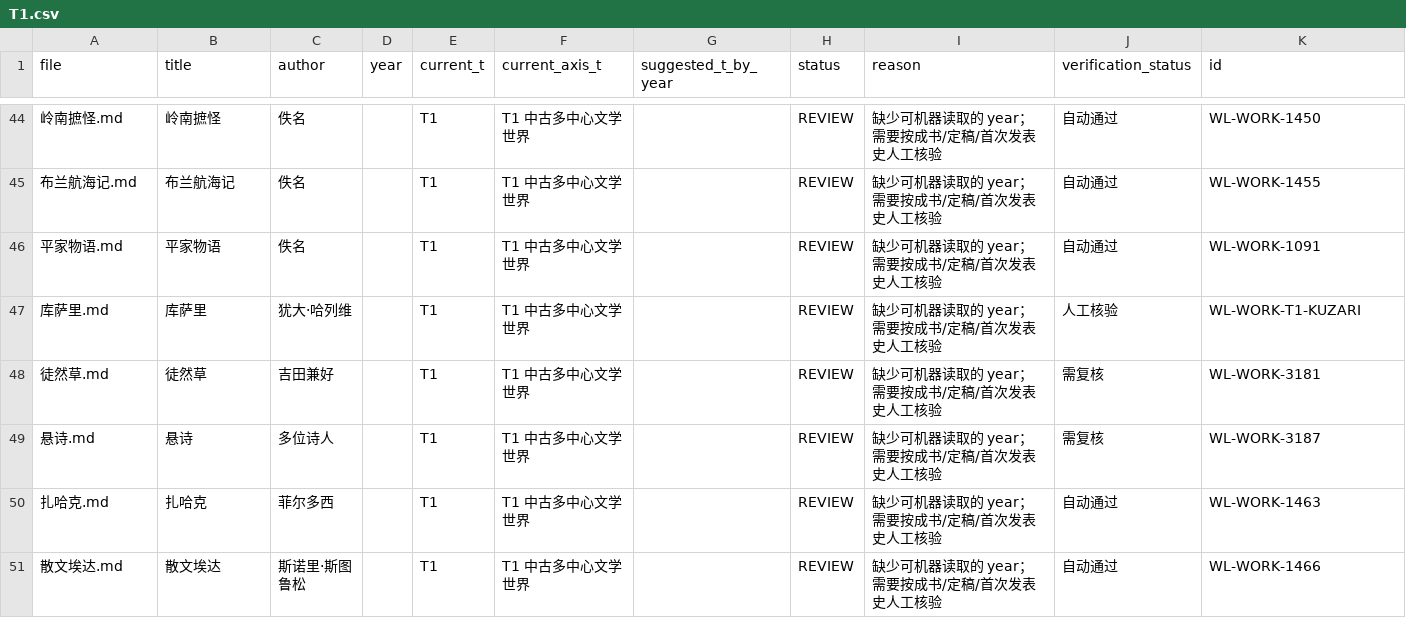
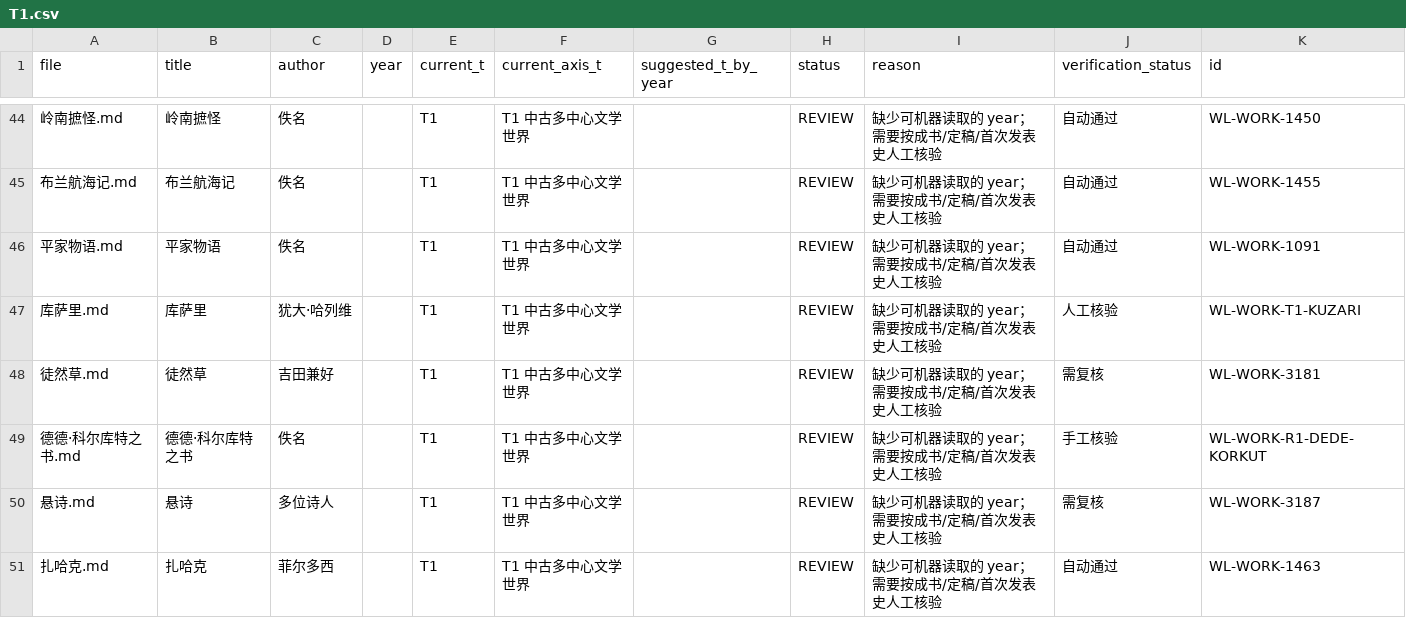
Before and after one commit to cxjchelsea/worldForMe, a CSV file: 个人通识知识系统_v2_A2/30 世界文学/_audit/t_axis/T1.csv, drawn as a sheet; only a part is shown, gaps mark what is left out; the shorter side is filled out with more unchanged rows; the diff names each change by its address in the sheet, - before the commit and + after, or states it on an @@ line.

```diff
--- a/个人通识知识系统_v2_A2/30 世界文学/_audit/t_axis/T1.csv
+++ b/个人通识知识系统_v2_A2/30 世界文学/_audit/t_axis/T1.csv
+row 49: 德德·科尔库特之书.md | 德德·科尔库特之书 | 佚名 |  | T1 | T1 中古多中心文学世界 |  | REVIEW | 缺少可机器读取的 year；需要按成书/定稿/首次发表史人工核验 | 手工核验 | WL-WORK-R1-DEDE-KORKUT
```
Also changed, not shown: 个人通识知识系统_v2_A2/30 世界文学/_audit/t_axis/all_t_axis_works.csv, 个人通识知识系统_v2_A2/30 世界文学/_audit/t_axis/anomalies.csv, 9 other files.
